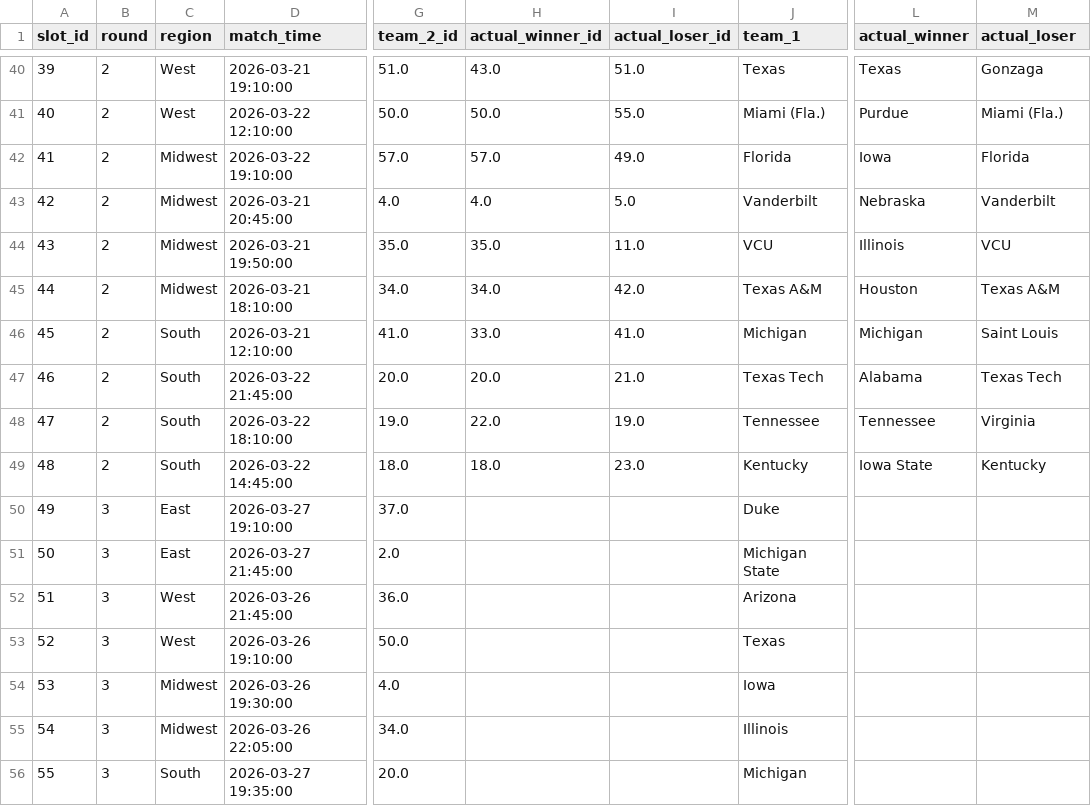
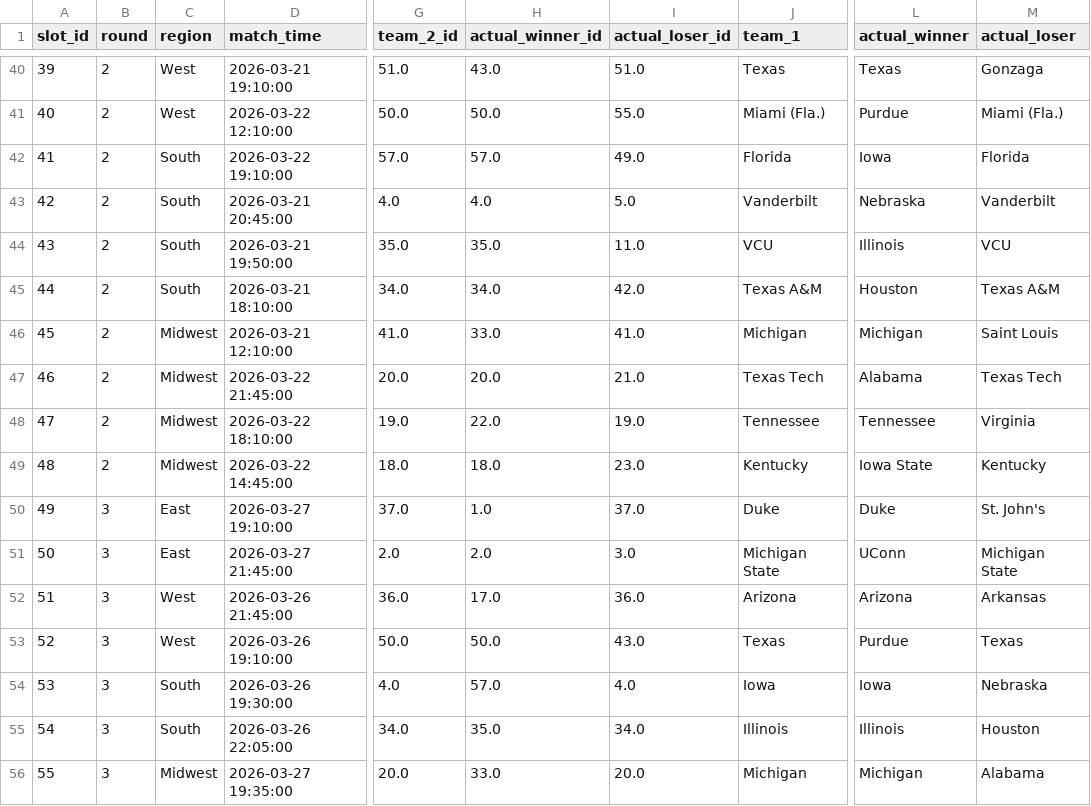
Before and after one commit to Henry-Snowdon/march-madness-simulator, a CSV file: data/slots.csv, drawn as a sheet; only a part is shown, gaps mark what is left out; the diff covers the shown part only; the diff names each change by its address in the sheet, - before the commit and + after, or states it on an @@ line.

```diff
--- a/data/slots.csv
+++ b/data/slots.csv
-C42:C45 (region): Midwest
+C42:C45 (region): South
-C46:C49 (region): South
+C46:C49 (region): Midwest
-H50 (actual_winner_id): (empty)
+H50 (actual_winner_id): 1.0
-I50 (actual_loser_id): (empty)
+I50 (actual_loser_id): 37.0
-L50 (actual_winner): (empty)
+L50 (actual_winner): Duke
-M50 (actual_loser): (empty)
+M50 (actual_loser): St. John's
-H51 (actual_winner_id): (empty)
+H51 (actual_winner_id): 2.0
-I51 (actual_loser_id): (empty)
+I51 (actual_loser_id): 3.0
-L51 (actual_winner): (empty)
+L51 (actual_winner): UConn
-M51 (actual_loser): (empty)
+M51 (actual_loser): Michigan State
-H52 (actual_winner_id): (empty)
+H52 (actual_winner_id): 17.0
-I52 (actual_loser_id): (empty)
+I52 (actual_loser_id): 36.0
-L52 (actual_winner): (empty)
+L52 (actual_winner): Arizona
-M52 (actual_loser): (empty)
+M52 (actual_loser): Arkansas
-H53 (actual_winner_id): (empty)
+H53 (actual_winner_id): 50.0
-I53 (actual_loser_id): (empty)
+I53 (actual_loser_id): 43.0
-L53 (actual_winner): (empty)
+L53 (actual_winner): Purdue
-M53 (actual_loser): (empty)
+M53 (actual_loser): Texas
-C54:C55 (region): Midwest
+C54:C55 (region): South
-H54 (actual_winner_id): (empty)
+H54 (actual_winner_id): 57.0
-I54 (actual_loser_id): (empty)
+I54 (actual_loser_id): 4.0
-L54 (actual_winner): (empty)
+L54 (actual_winner): Iowa
-M54 (actual_loser): (empty)
+M54 (actual_loser): Nebraska
-H55 (actual_winner_id): (empty)
+H55 (actual_winner_id): 35.0
-I55 (actual_loser_id): (empty)
+I55 (actual_loser_id): 34.0
-L55 (actual_winner): (empty)
+L55 (actual_winner): Illinois
-M55 (actual_loser): (empty)
+M55 (actual_loser): Houston
-C56 (region): South
+C56 (region): Midwest
-H56 (actual_winner_id): (empty)
+H56 (actual_winner_id): 33.0
-I56 (actual_loser_id): (empty)
+I56 (actual_loser_id): 20.0
-L56 (actual_winner): (empty)
+L56 (actual_winner): Michigan
-M56 (actual_loser): (empty)
+M56 (actual_loser): Alabama
```
Also changed, not shown: 37 edited cells elsewhere in this file, data/predictions.csv.
